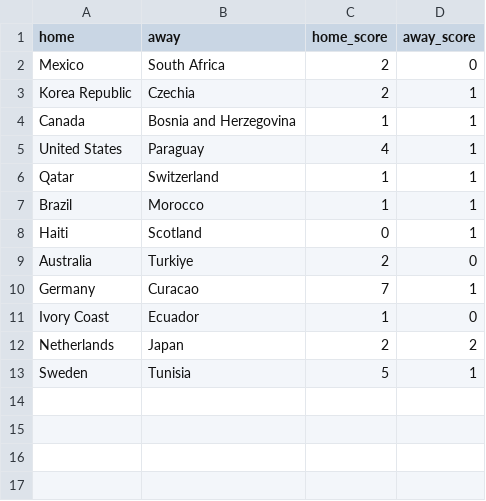
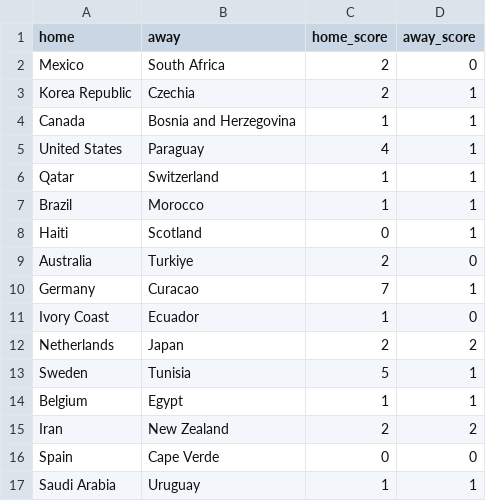
Before and after one commit to loukesio/WorldCup_2026, a CSV file: data/results.csv, drawn as a sheet.

```diff
--- a/data/results.csv
+++ b/data/results.csv
@@ -13 +13,5 @@
 "Sweden","Tunisia",5,1
+"Belgium","Egypt",1,1
+"Iran","New Zealand",2,2
+"Spain","Cape Verde",0,0
+"Saudi Arabia","Uruguay",1,1
```
Also changed, not shown: 2 other files.
